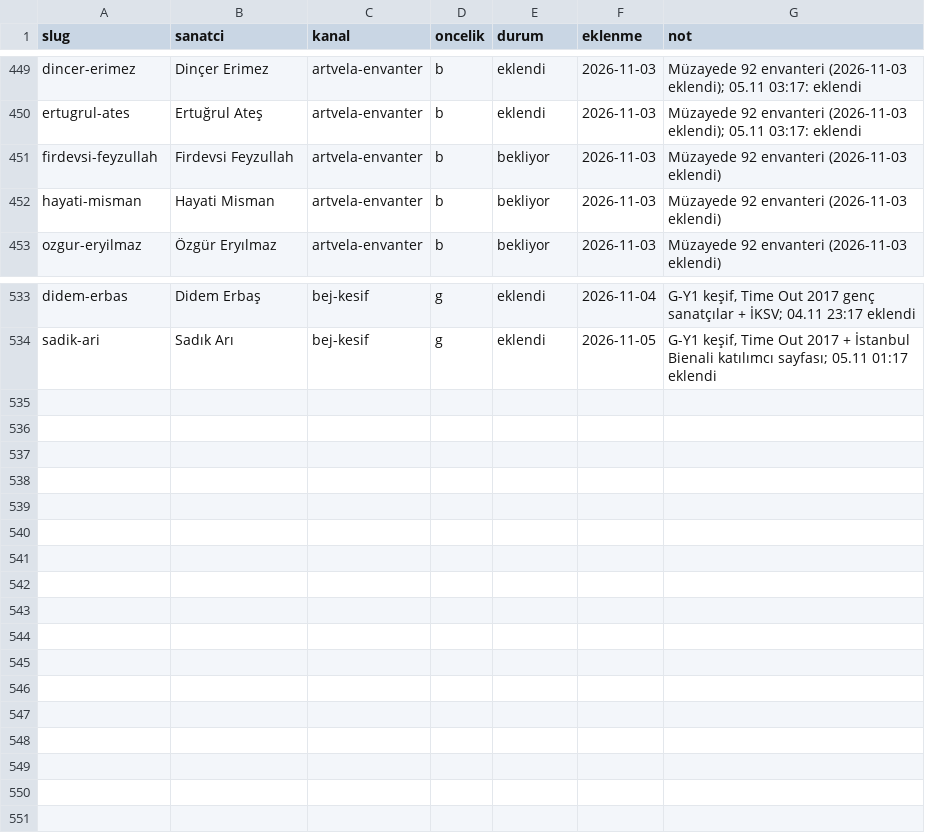
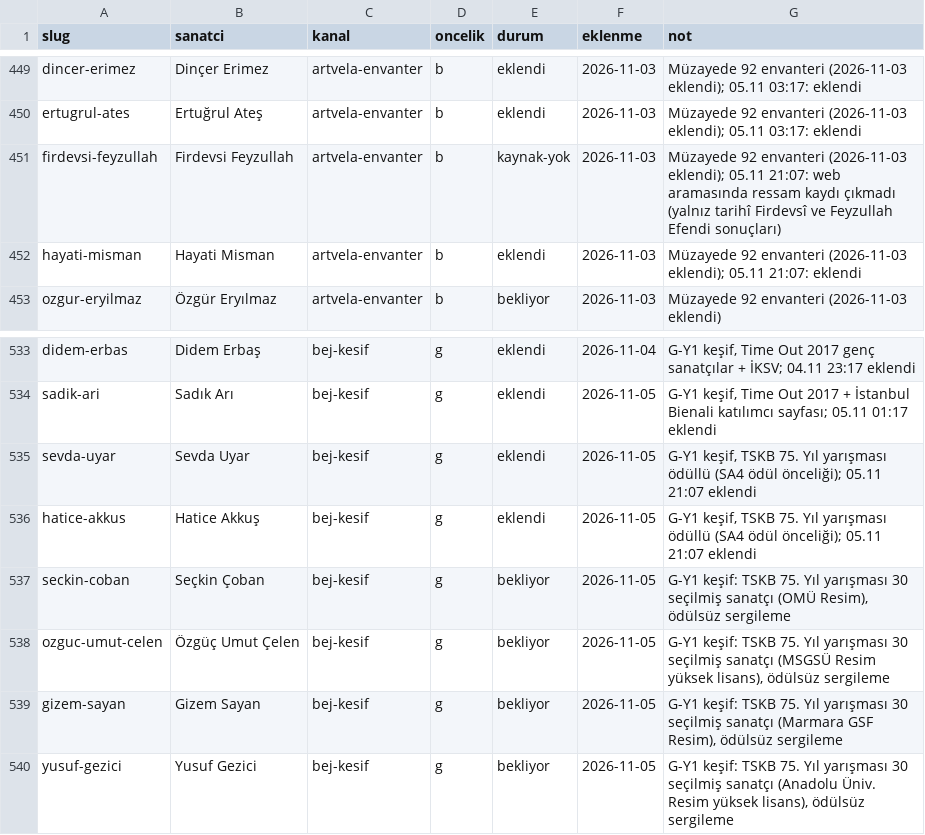
Before and after one commit to occiftci-ux/artvela-site, a CSV file: arastirma/kuyruk.csv, drawn as a sheet; only a part is shown, gaps mark what is left out.

```diff
--- a/arastirma/kuyruk.csv
+++ b/arastirma/kuyruk.csv
@@ -450,4 +450,4 @@ dincer-erimez,Dinçer Erimez,artvela-envanter,b,eklendi,2026-11-03,Müzayede 92
 ertugrul-ates,Ertuğrul Ateş,artvela-envanter,b,eklendi,2026-11-03,Müzayede 92 envanteri (2026-11-03 eklendi); 05.11 03:17: eklendi
-firdevsi-feyzullah,Firdevsi Feyzullah,artvela-envanter,b,bekliyor,2026-11-03,Müzayede 92 envanteri (2026-11-03 eklendi)
-hayati-misman,Hayati Misman,artvela-envanter,b,bekliyor,2026-11-03,Müzayede 92 envanteri (2026-11-03 eklendi)
+firdevsi-feyzullah,Firdevsi Feyzullah,artvela-envanter,b,kaynak-yok,2026-11-03,Müzayede 92 envanteri (2026-11-03 eklendi); 05.11 21:07: web aramasında ressam kaydı çıkmadı (yalnız tarihî Firdevsî ve Feyzullah Efendi sonuçları)
+hayati-misman,Hayati Misman,artvela-envanter,b,eklendi,2026-11-03,Müzayede 92 envanteri (2026-11-03 eklendi); 05.11 21:07: eklendi
 ozgur-eryilmaz,Özgür Eryılmaz,artvela-envanter,b,bekliyor,2026-11-03,Müzayede 92 envanteri (2026-11-03 eklendi)
@@ -534 +534,7 @@ didem-erbas,Didem Erbaş,bej-kesif,g,eklendi,2026-11-04,"G-Y1 keşif, Time Out 2
 sadik-ari,Sadık Arı,bej-kesif,g,eklendi,2026-11-05,"G-Y1 keşif, Time Out 2017 + İstanbul Bienali katılımcı sayfası; 05.11 01:17 eklendi"
+sevda-uyar,Sevda Uyar,bej-kesif,g,eklendi,2026-11-05,"G-Y1 keşif, TSKB 75. Yıl yarışması ödüllü (SA4 ödül önceliği); 05.11 21:07 eklendi"
+hatice-akkus,Hatice Akkuş,bej-kesif,g,eklendi,2026-11-05,"G-Y1 keşif, TSKB 75. Yıl yarışması ödüllü (SA4 ödül önceliği); 05.11 21:07 eklendi"
+seckin-coban,Seçkin Çoban,bej-kesif,g,bekliyor,2026-11-05,"G-Y1 keşif: TSKB 75. Yıl yarışması 30 seçilmiş sanatçı (OMÜ Resim), ödülsüz sergileme"
+ozguc-umut-celen,Özgüç Umut Çelen,bej-kesif,g,bekliyor,2026-11-05,"G-Y1 keşif: TSKB 75. Yıl yarışması 30 seçilmiş sanatçı (MSGSÜ Resim yüksek lisans), ödülsüz sergileme"
+gizem-sayan,Gizem Sayan,bej-kesif,g,bekliyor,2026-11-05,"G-Y1 keşif: TSKB 75. Yıl yarışması 30 seçilmiş sanatçı (Marmara GSF Resim), ödülsüz sergileme"
+yusuf-gezici,Yusuf Gezici,bej-kesif,g,bekliyor,2026-11-05,"G-Y1 keşif: TSKB 75. Yıl yarışması 30 seçilmiş sanatçı (Anadolu Üniv. Resim yüksek lisans), ödülsüz sergileme"
```
Also changed, not shown: arastirma/sanatcilar.csv, 9 other files.
